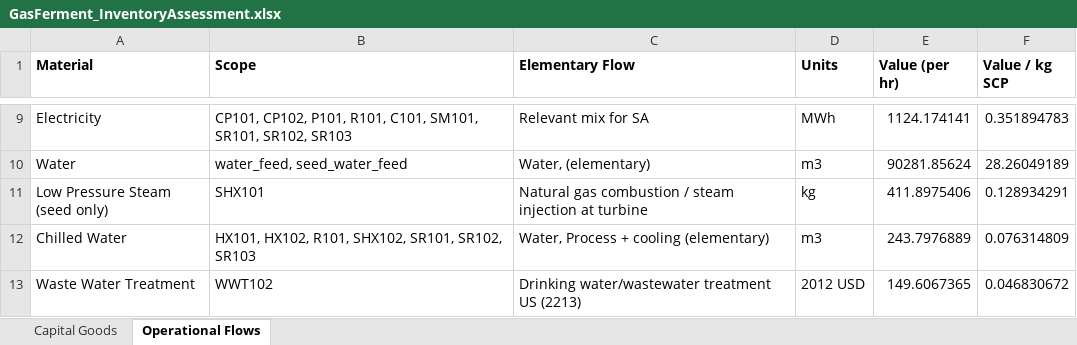
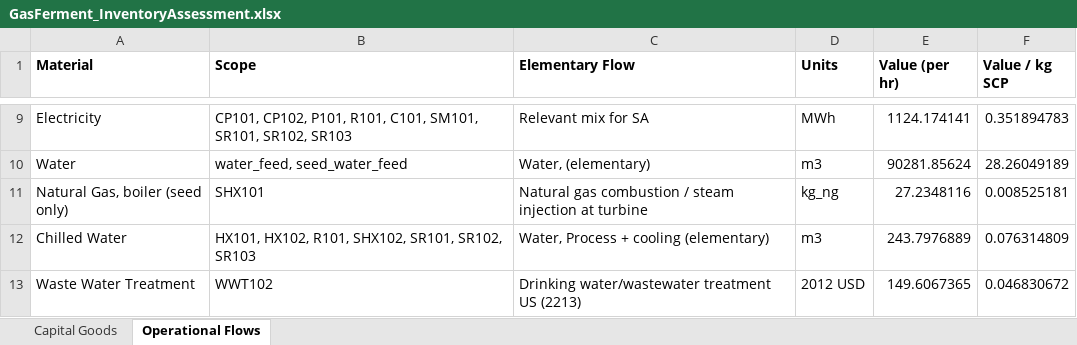
Before and after one commit to abjean-ISU/CO2toSCP_2026, an Excel workbook: LCA Exports/GasFerment_InventoryAssessment.xlsx, sheet Operational Flows, drawn as a sheet; only a part is shown, gaps mark what is left out; values as stored, in another font and other column widths than the file's, no borders; removed rows and columns are numbered as before the commit, all else as after; the diff names each change by its address in the sheet, - before the commit and + after, or states it on an @@ line.

```diff
--- a/LCA Exports/GasFerment_InventoryAssessment.xlsx (sheet Operational Flows)
+++ b/LCA Exports/GasFerment_InventoryAssessment.xlsx (sheet Operational Flows)
-row 11: Low Pressure Steam (seed only) | SHX101 | Natural gas combustion / steam injection at turbine | kg | 411.8975406 | 0.128934291
+row 11: Natural Gas, boiler (seed only) | SHX101 | Natural gas combustion / steam injection at turbine | kg_ng | 27.2348116 | 0.008525181
```
Also changed, not shown: LCA Exports/Acetate_InventoryAssessment.xlsx, LCA Exports/Formate_InventoryAssessment.xlsx, 1 other file.
